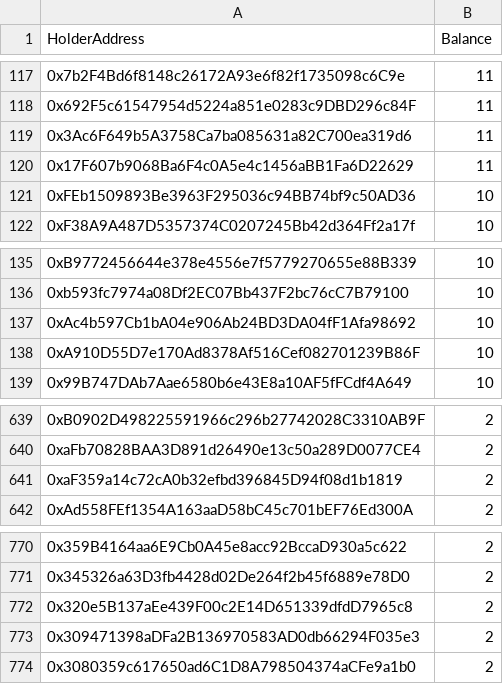
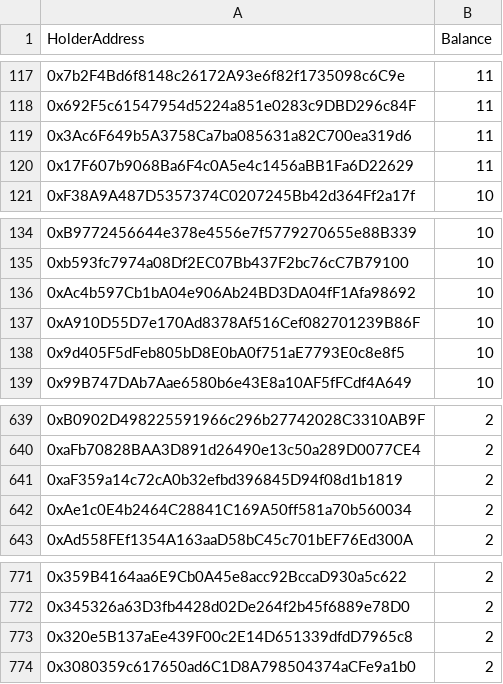
Before and after one commit to marblerace/zoraHolders, a CSV file: data.csv, drawn as a sheet; only a part is shown, gaps mark what is left out; removed rows and columns are numbered as before the commit, all else as after; the diff names each change by its address in the sheet, - before the commit and + after, or states it on an @@ line.

```diff
--- a/data.csv
+++ b/data.csv
-row 121: 0xFEb1509893Be3963F295036c94BB74bf9c50AD36 | 10
+row 138: 0x9d405F5dFeb805bD8E0bA0f751aE7793E0c8e8f5 | 10
+row 642: 0xAe1c0E4b2464C28841C169A50ff581a70b560034 | 2
-row 773: 0x309471398aDFa2B136970583AD0db66294F035e3 | 2
```
Also changed, not shown: progression_data.csv, 4 other files.
